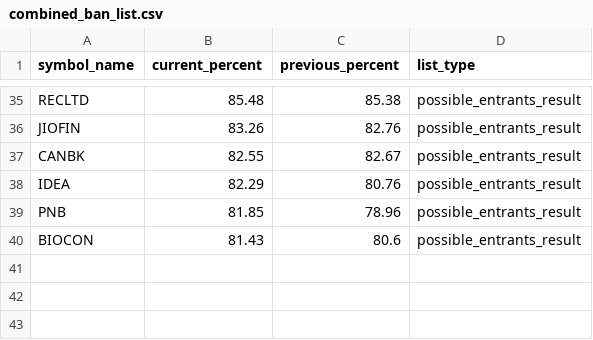
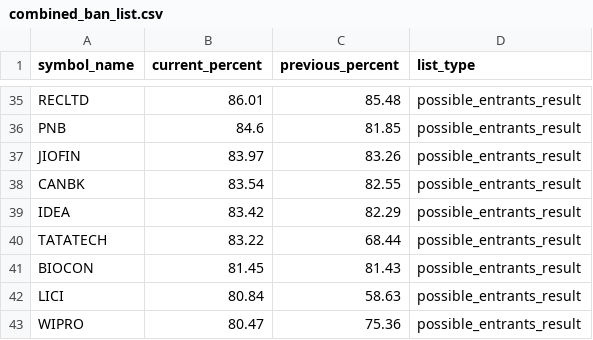
Before and after one commit to tsrajpurohit/MWPL, a CSV file: combined_ban_list.csv, drawn as a sheet; only a part is shown, gaps mark what is left out; removed rows and columns are numbered as before the commit, all else as after; the diff covers the shown part only; the diff names each change by its address in the sheet, - before the commit and + after, or states it on an @@ line.

```diff
--- a/combined_ban_list.csv
+++ b/combined_ban_list.csv
-B35 (current_percent): 85.48
+B35 (current_percent): 86.01
-C35 (previous_percent): 85.38
+C35 (previous_percent): 85.48
+row 36: PNB | 84.6 | 81.85 | possible_entrants_result
-B37 (current_percent): 83.26
+B37 (current_percent): 83.97
-C37 (previous_percent): 82.76
+C37 (previous_percent): 83.26
-B38 (current_percent): 82.55
+B38 (current_percent): 83.54
-C38 (previous_percent): 82.67
+C38 (previous_percent): 82.55
-B39 (current_percent): 82.29
+B39 (current_percent): 83.42
-C39 (previous_percent): 80.76
+C39 (previous_percent): 82.29
-row 39: PNB | 81.85 | 78.96 | possible_entrants_result
+row 40: TATATECH | 83.22 | 68.44 | possible_entrants_result
-B41 (current_percent): 81.43
+B41 (current_percent): 81.45
-C41 (previous_percent): 80.6
+C41 (previous_percent): 81.43
+row 42: LICI | 80.84 | 58.63 | possible_entrants_result
+row 43: WIPRO | 80.47 | 75.36 | possible_entrants_result
```
Also changed, not shown: 13 added rows, 13 removed rows and 40 edited cells elsewhere in this file.
